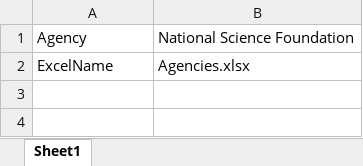
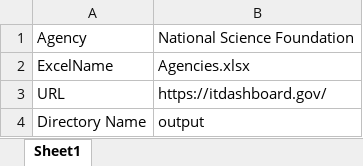
Before and after one commit to fedestu/RPA_Challenge, an Excel workbook: ConfigFile/ConfigFile.xlsx, sheet Sheet1, drawn as a sheet; values as stored, in another font and other column widths than the file's, no borders; the diff names each change by its address in the sheet, - before the commit and + after, or states it on an @@ line.

```diff
--- a/ConfigFile/ConfigFile.xlsx (sheet Sheet1)
+++ b/ConfigFile/ConfigFile.xlsx (sheet Sheet1)
+row 3: URL | https://itdashboard.gov/
+row 4: Directory Name | output
```
Also changed, not shown: 10 other files.
